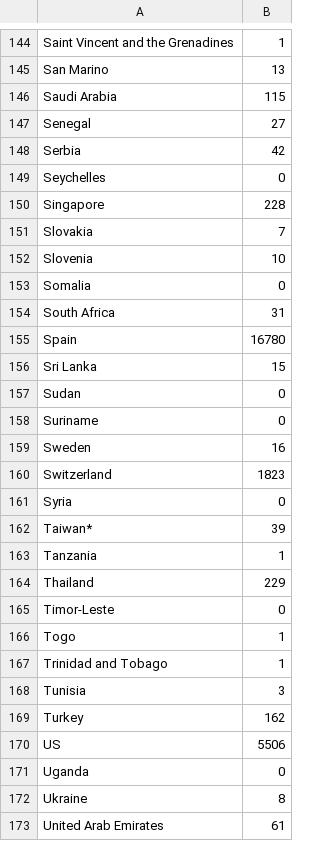
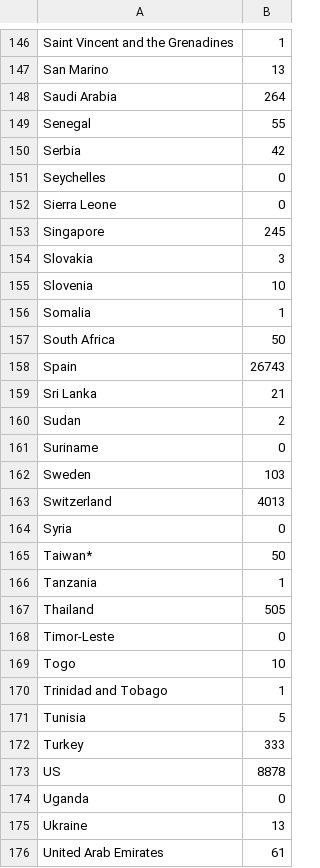
Before and after one commit to r-lomba/covid-19-charts, a CSV file: additional-sources-stats/worldometer_recovered_yesterday.csv, drawn as a sheet; only a part is shown, gaps mark what is left out; the diff covers the shown part only.

```diff
--- a/additional-sources-stats/worldometer_recovered_yesterday.csv
+++ b/additional-sources-stats/worldometer_recovered_yesterday.csv
@@ -145,29 +147,30 @@ Saint Vincent and the Grenadines,1
 San Marino,13
-Saudi Arabia,115
-Senegal,27
+Saudi Arabia,264
+Senegal,55
 Serbia,42
 Seychelles,0
-Singapore,228
-Slovakia,7
+Sierra Leone,0
+Singapore,245
+Slovakia,3
 Slovenia,10
-Somalia,0
-South Africa,31
-Spain,16780
-Sri Lanka,15
-Sudan,0
+Somalia,1
+South Africa,50
+Spain,26743
+Sri Lanka,21
+Sudan,2
 Suriname,0
-Sweden,16
-Switzerland,1823
+Sweden,103
+Switzerland,4013
 Syria,0
-Taiwan*,39
+Taiwan*,50
 Tanzania,1
-Thailand,229
+Thailand,505
 Timor-Leste,0
-Togo,1
+Togo,10
 Trinidad and Tobago,1
-Tunisia,3
-Turkey,162
-US,5506
+Tunisia,5
+Turkey,333
+US,8878
 Uganda,0
-Ukraine,8
+Ukraine,13
 United Arab Emirates,61
```
Also changed, not shown: 3 added rows, 1 removed row and 87 edited cells elsewhere in this file, additional-sources-stats/recovered_DF.csv, 37 other files.
